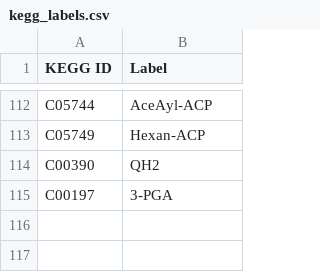
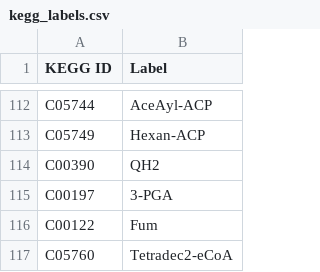
Before and after one commit to carothersresearch/ECFERS, a CSV file: kegg_labels.csv, drawn as a sheet; only a part is shown, gaps mark what is left out.

Commit message:
fit all data

```diff
--- a/kegg_labels.csv
+++ b/kegg_labels.csv
@@ -115 +115,3 @@ C00390,QH2
 C00197,3-PGA
+C00122,Fum
+C05760,Tetradec2-eCoA
```
Also changed, not shown: 8 other files.
